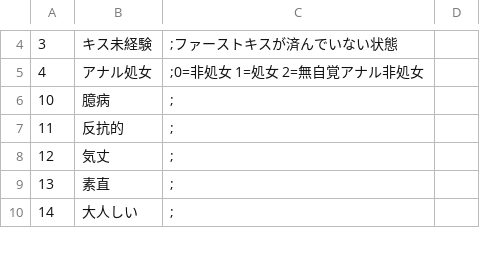
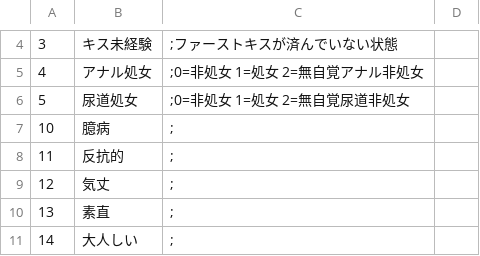
Before and after one commit to napo-sawada/era4X, a CSV file: CSV/Talent.csv, drawn as a sheet; only a part is shown, gaps mark what is left out; the diff names each change by its address in the sheet, - before the commit and + after, or states it on an @@ line.

```diff
--- a/CSV/Talent.csv
+++ b/CSV/Talent.csv
+row 6: 5 | 尿道処女 | ;0=非処女 1=処女 2=無自覚尿道非処女
```
Also changed, not shown: 28 other files.
